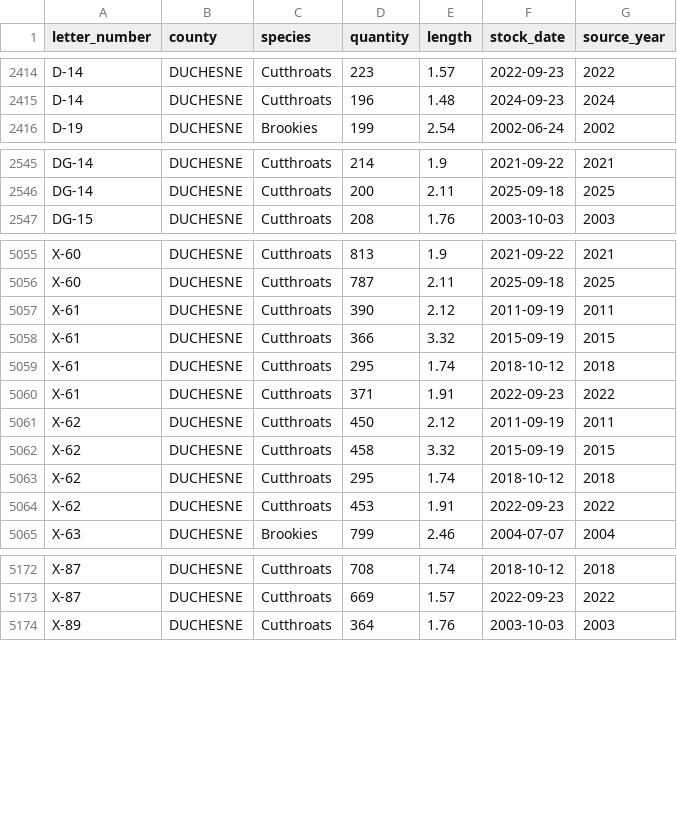
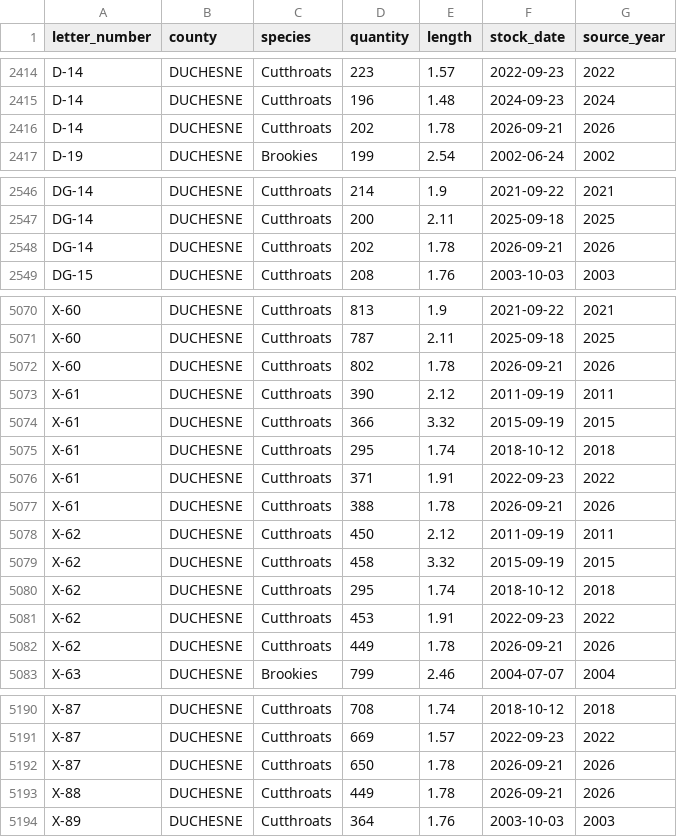
Before and after one commit to jedwood/uintas100, a CSV file: data/seeds/stocking_records.csv, drawn as a sheet; only a part is shown, gaps mark what is left out; the diff covers the shown part only.

```diff
--- a/data/seeds/stocking_records.csv
+++ b/data/seeds/stocking_records.csv
@@ -2415,2 +2415,3 @@ D-14,DUCHESNE,Cutthroats,223,1.57,2022-09-23,2022
 D-14,DUCHESNE,Cutthroats,196,1.48,2024-09-23,2024
+D-14,DUCHESNE,Cutthroats,202,1.78,2026-09-21,2026
 D-19,DUCHESNE,Brookies,199,2.54,2002-06-24,2002
@@ -2546,2 +2547,3 @@ DG-14,DUCHESNE,Cutthroats,214,1.9,2021-09-22,2021
 DG-14,DUCHESNE,Cutthroats,200,2.11,2025-09-18,2025
+DG-14,DUCHESNE,Cutthroats,202,1.78,2026-09-21,2026
 DG-15,DUCHESNE,Cutthroats,208,1.76,2003-10-03,2003
@@ -5056,2 +5071,3 @@ X-60,DUCHESNE,Cutthroats,813,1.9,2021-09-22,2021
 X-60,DUCHESNE,Cutthroats,787,2.11,2025-09-18,2025
+X-60,DUCHESNE,Cutthroats,802,1.78,2026-09-21,2026
 X-61,DUCHESNE,Cutthroats,390,2.12,2011-09-19,2011
@@ -5060,2 +5076,3 @@ X-61,DUCHESNE,Cutthroats,295,1.74,2018-10-12,2018
 X-61,DUCHESNE,Cutthroats,371,1.91,2022-09-23,2022
+X-61,DUCHESNE,Cutthroats,388,1.78,2026-09-21,2026
 X-62,DUCHESNE,Cutthroats,450,2.12,2011-09-19,2011
@@ -5064,2 +5081,3 @@ X-62,DUCHESNE,Cutthroats,295,1.74,2018-10-12,2018
 X-62,DUCHESNE,Cutthroats,453,1.91,2022-09-23,2022
+X-62,DUCHESNE,Cutthroats,449,1.78,2026-09-21,2026
 X-63,DUCHESNE,Brookies,799,2.46,2004-07-07,2004
@@ -5173,2 +5191,4 @@ X-87,DUCHESNE,Cutthroats,708,1.74,2018-10-12,2018
 X-87,DUCHESNE,Cutthroats,669,1.57,2022-09-23,2022
+X-87,DUCHESNE,Cutthroats,650,1.78,2026-09-21,2026
+X-88,DUCHESNE,Cutthroats,449,1.78,2026-09-21,2026
 X-89,DUCHESNE,Cutthroats,364,1.76,2003-10-03,2003
```
Also changed, not shown: 16 added rows elsewhere in this file, data/seeds/lakes.csv, data/utah_dwr_stocking_data.csv, 3 other files.
